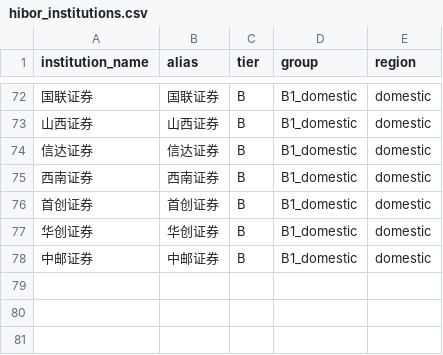
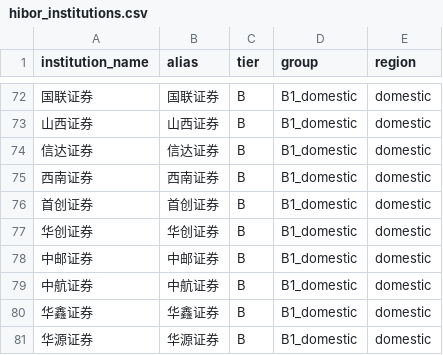
Before and after one commit to xiwei9871/stock-research-platform, a CSV file: config/hibor_institutions.csv, drawn as a sheet; only a part is shown, gaps mark what is left out; the diff names each change by its address in the sheet, - before the commit and + after, or states it on an @@ line.

```diff
--- a/config/hibor_institutions.csv
+++ b/config/hibor_institutions.csv
+row 79: 中航证券 | 中航证券 | B | B1_domestic | domestic
+row 80: 华鑫证券 | 华鑫证券 | B | B1_domestic | domestic
+row 81: 华源证券 | 华源证券 | B | B1_domestic | domestic
```
Also changed, not shown: 4 other files.
